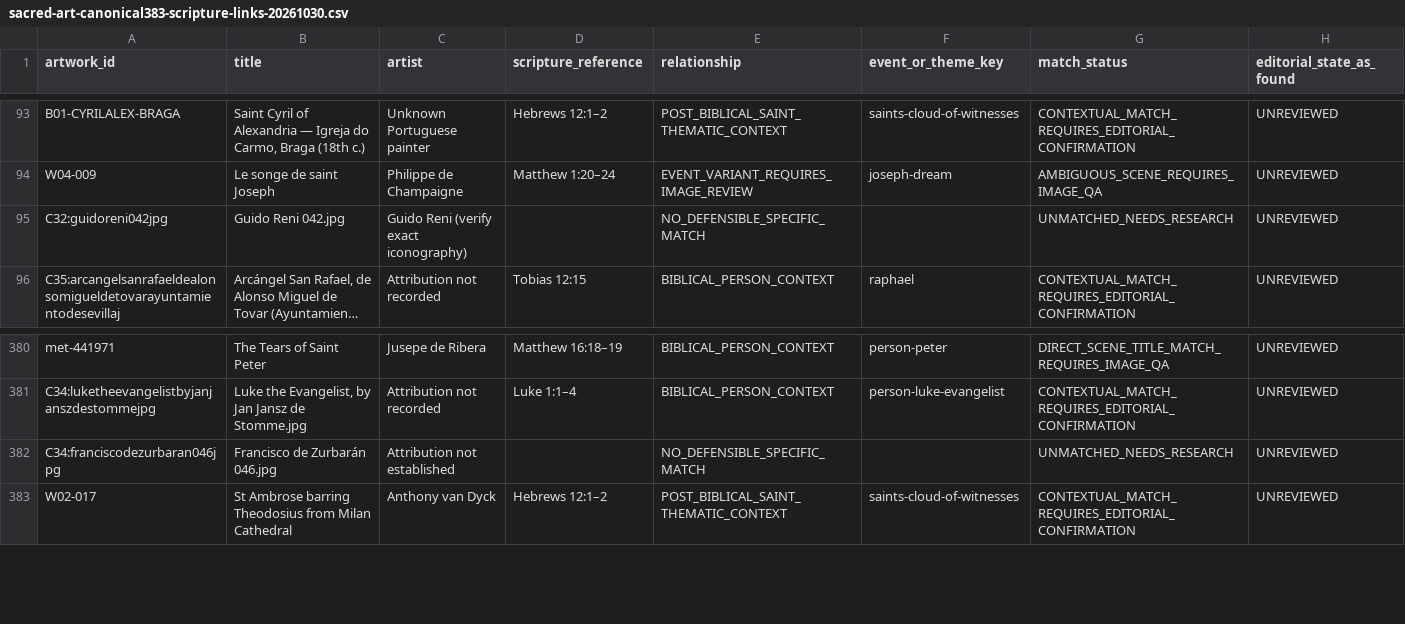
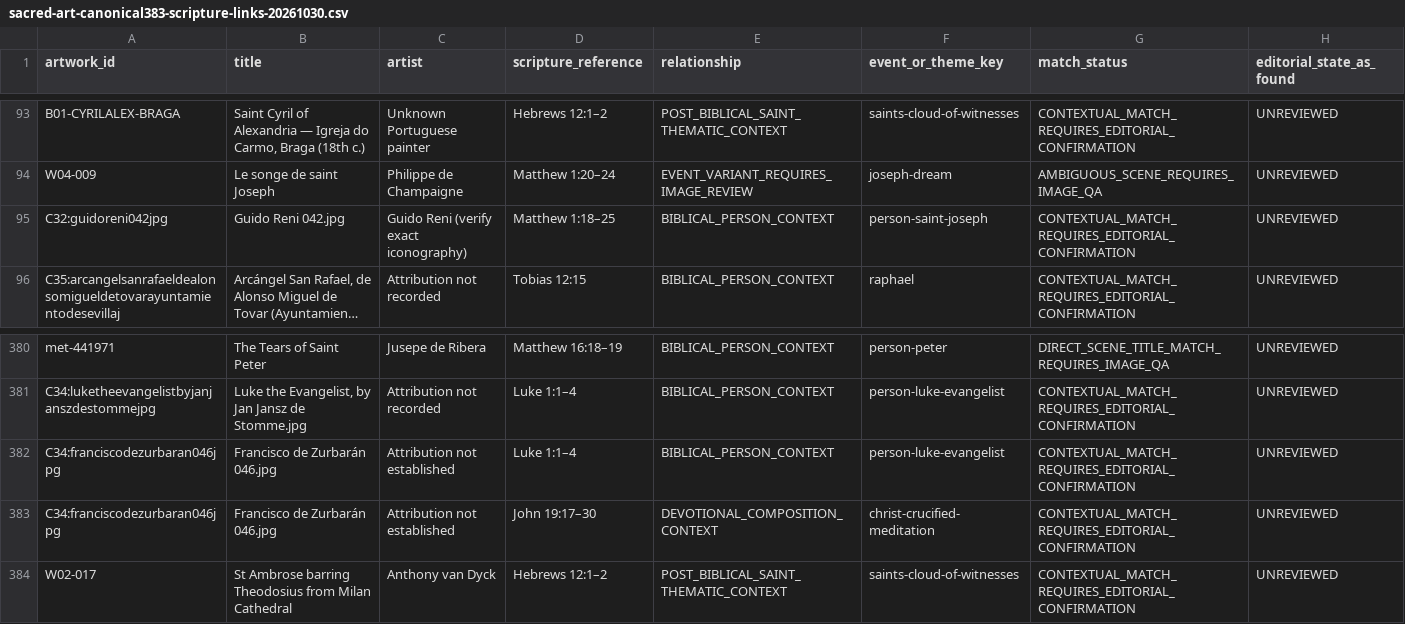
Before and after one commit to Fulcanelli13/ad-orientem, a CSV file: data/calendar/sacred-art-canonical383-scripture-links-20261030.csv, drawn as a sheet; only a part is shown, gaps mark what is left out; long unchanged cells end in …; the diff names each change by its address in the sheet, - before the commit and + after, or states it on an @@ line.

Commit message:
research: verify and tag two previously opaque canonical art source IDs

```diff
--- a/data/calendar/sacred-art-canonical383-scripture-links-20261030.csv
+++ b/data/calendar/sacred-art-canonical383-scripture-links-20261030.csv
-D95 (scripture_reference): (empty)
+D95 (scripture_reference): Matthew 1:18–25
-E95 (relationship): NO_DEFENSIBLE_SPECIFIC_MATCH
+E95 (relationship): BIBLICAL_PERSON_CONTEXT
-F95 (event_or_theme_key): (empty)
+F95 (event_or_theme_key): person-saint-joseph
-G95 (match_status): UNMATCHED_NEEDS_RESEARCH
+G95 (match_status): CONTEXTUAL_MATCH_REQUIRES_EDITORIAL_CONFIRMATION
-D382 (scripture_reference): (empty)
+D382 (scripture_reference): Luke 1:1–4
-E382 (relationship): NO_DEFENSIBLE_SPECIFIC_MATCH
+E382 (relationship): BIBLICAL_PERSON_CONTEXT
-F382 (event_or_theme_key): (empty)
+F382 (event_or_theme_key): person-luke-evangelist
-G382 (match_status): UNMATCHED_NEEDS_RESEARCH
+G382 (match_status): CONTEXTUAL_MATCH_REQUIRES_EDITORIAL_CONFIRMATION
+row 383: C34:franciscodezurbaran046jpg | Francisco de Zurbarán 046.jpg | Attribution not established | John 19:17–30 | DEVOTIONAL_COMPOSITION_CONTEXT | christ-crucified-meditation | CONTEXTUAL_MATCH_REQUIRES_EDITORIAL_CONFIRMATION | UNREVIEWED
```
Also changed, not shown: 2 other files.
